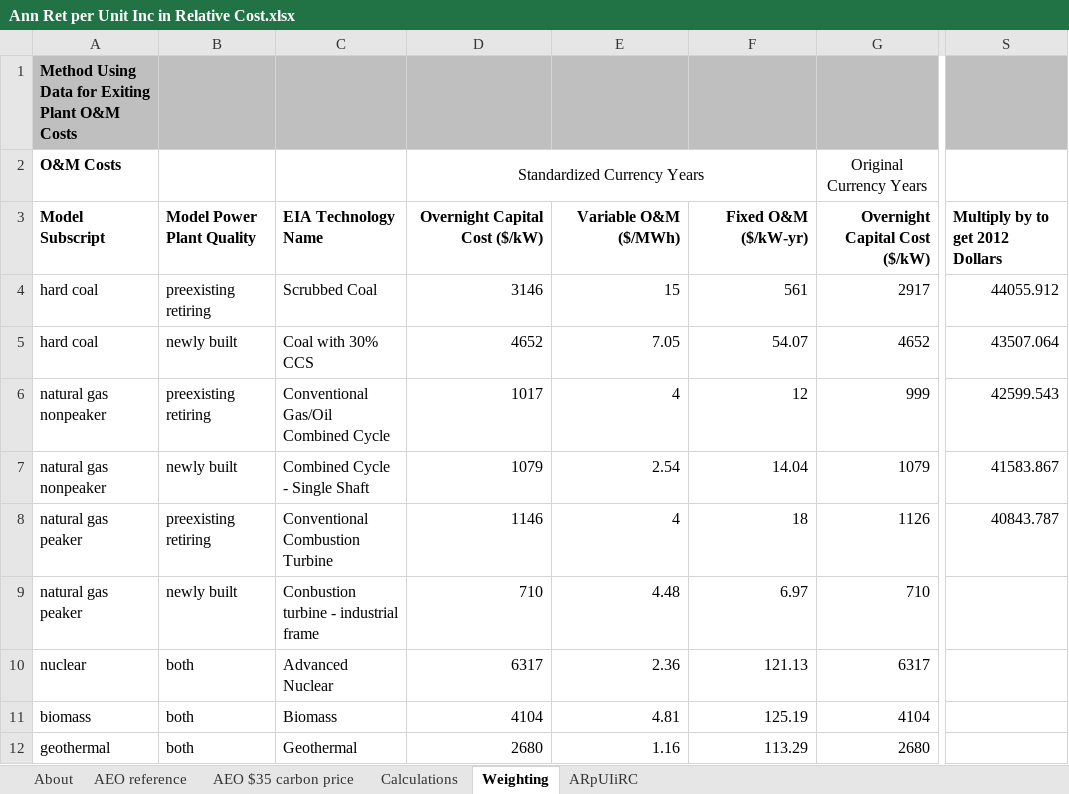
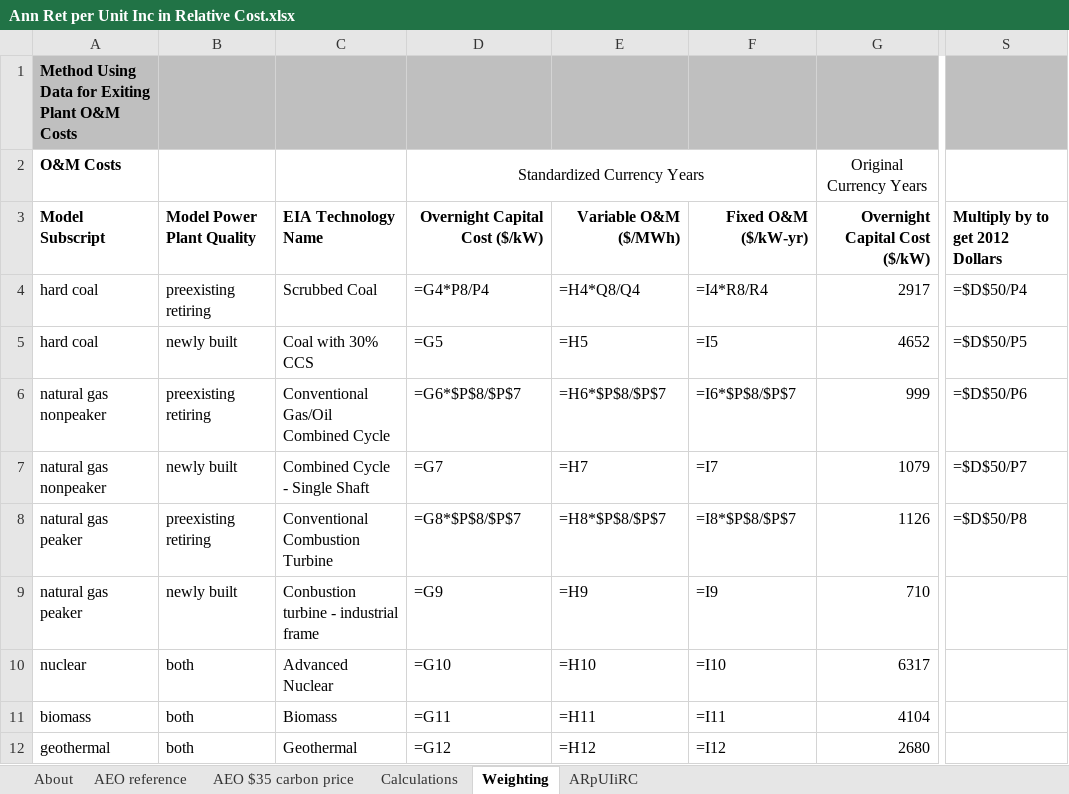
Before and after one commit to EnergyInnovation/eps-washington, an Excel workbook: InputData/elec/ARpUIiRC/Ann Ret per Unit Inc in Relative Cost.xlsx, sheet Weighting, drawn as a sheet; only a part is shown, gaps mark what is left out; values as stored, in another font and other column widths than the file's, no borders; formulas without a stored value are shown as written; the diff covers the shown part only; the diff names each change by its address in the sheet, - before the commit and + after, or states it on an @@ line.

```diff
--- a/InputData/elec/ARpUIiRC/Ann Ret per Unit Inc in Relative Cost.xlsx (sheet Weighting)
+++ b/InputData/elec/ARpUIiRC/Ann Ret per Unit Inc in Relative Cost.xlsx (sheet Weighting)
-D4: 3146
+D4: =G4*P8/P4
-E4: 15
+E4: =H4*Q8/Q4
-F4: 561
+F4: =I4*R8/R4
-S4: 44055.912
+S4: =$D$50/P4
-D5: 4652
+D5: =G5
-E5: 7.05
+E5: =H5
-F5: 54.07
+F5: =I5
-S5: 43507.064
+S5: =$D$50/P5
-D6: 1017
+D6: =G6*$P$8/$P$7
-E6: 4
+E6: =H6*$P$8/$P$7
-F6: 12
+F6: =I6*$P$8/$P$7
-S6: 42599.543
+S6: =$D$50/P6
-D7: 1079
+D7: =G7
-E7: 2.54
+E7: =H7
-F7: 14.04
+F7: =I7
-S7: 41583.867
+S7: =$D$50/P7
-D8: 1146
+D8: =G8*$P$8/$P$7
-E8: 4
+E8: =H8*$P$8/$P$7
-F8: 18
+F8: =I8*$P$8/$P$7
-S8: 40843.787
+S8: =$D$50/P8
-D9: 710
+D9: =G9
-E9: 4.48
+E9: =H9
-F9: 6.97
+F9: =I9
-D10: 6317
+D10: =G10
-E10: 2.36
+E10: =H10
-F10: 121.13
+F10: =I10
-D11: 4104
+D11: =G11
-E11: 4.81
+E11: =H11
-F11: 125.19
+F11: =I11
-D12: 2680
+D12: =G12
-E12: 1.16
+E12: =H12
-F12: 113.29
+F12: =I12
```
Also changed, not shown: 50 edited cells elsewhere in this sheet, sheet Calculations, sheet ARpUIiRC, InputData/bldgs/SYCEU/Start Year Components Energy Use.xlsx, InputData/fuels/FPIEBP/Fuel Prod Imp Exp Balancing Priorities.xlsx, 49 other files.
